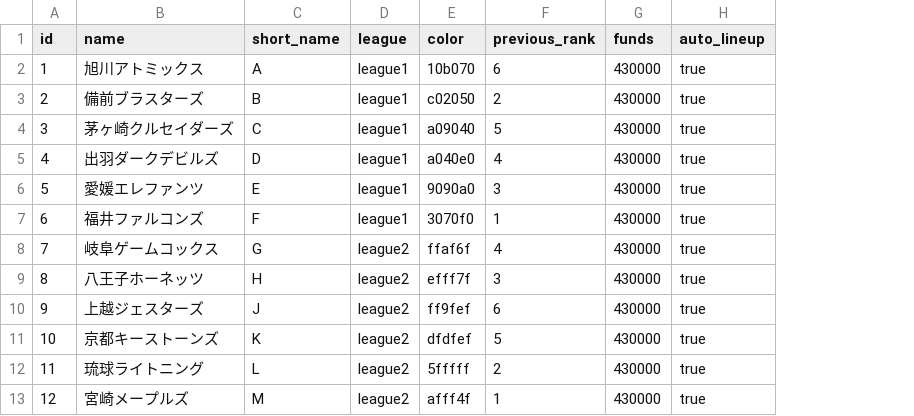
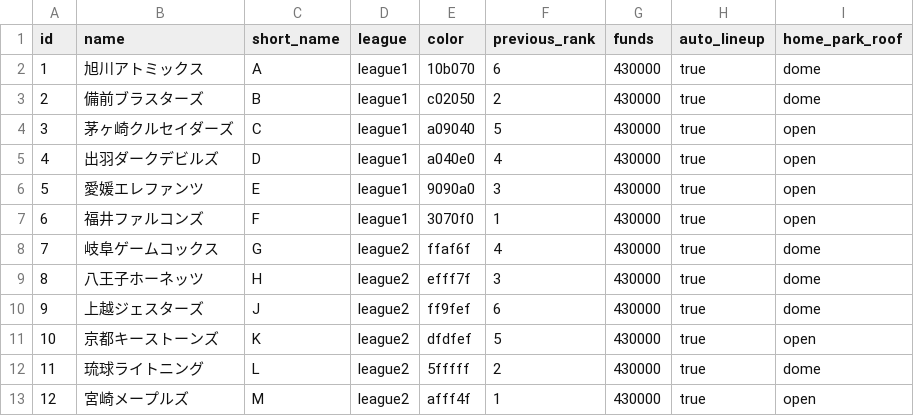
Before and after one commit to Hoki0Niwa/Pennant-Strategy, a CSV file: data/initial_teams.csv, drawn as a sheet; the diff names each change by its address in the sheet, - before the commit and + after, or states it on an @@ line.

```diff
--- a/data/initial_teams.csv
+++ b/data/initial_teams.csv
+column I (home_park_roof), rows 2-13: dome | dome | open | open | open | open | dome | dome | dome | open | dome | open
```
Also changed, not shown: 15 other files.
